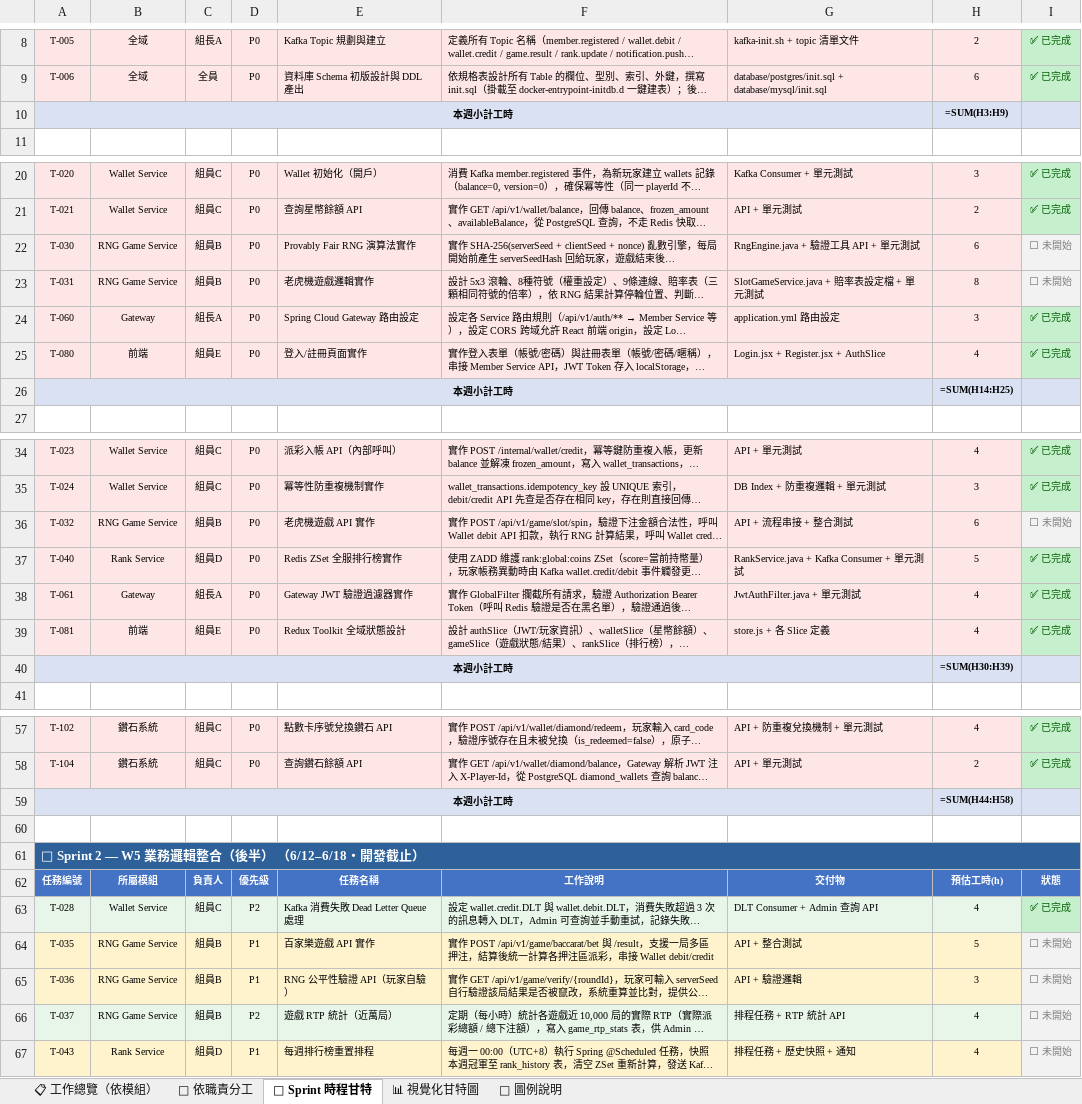
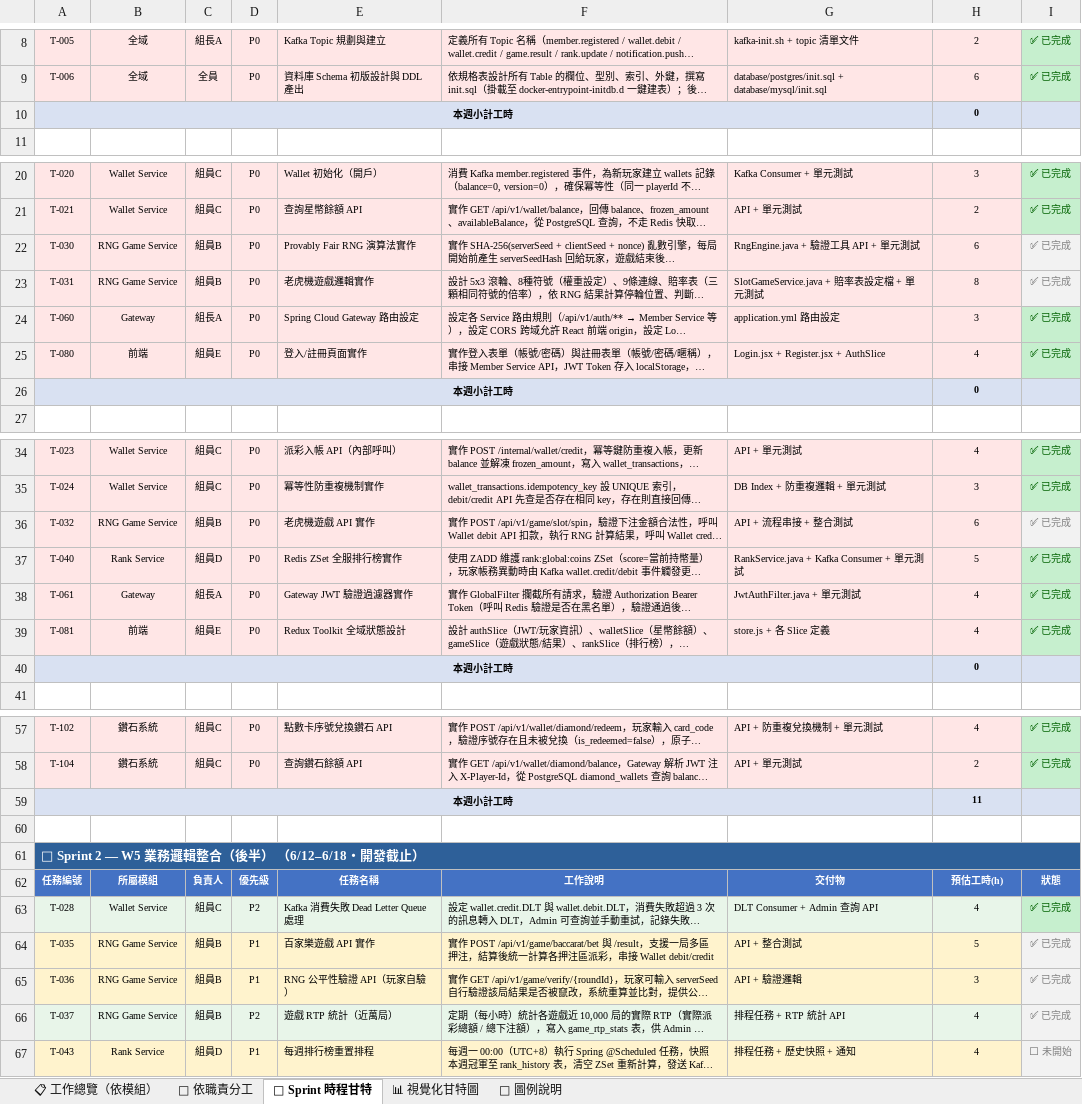
Before and after one commit to opitt2029/Lucky_Star_Casino, an Excel workbook: docs/幸運星幣城_工作分配表.xlsx, sheet 📅 Sprint 時程甘特, drawn as a sheet; only a part is shown, gaps mark what is left out; long unchanged cells end in …; values as stored, in another font and other column widths than the file's, no borders; formulas without a stored value are shown as written; the diff covers the shown part only; the diff names each change by its address in the sheet, - before the commit and + after, or states it on an @@ line.

```diff
--- a/docs/幸運星幣城_工作分配表.xlsx (sheet 📅 Sprint 時程甘特)
+++ b/docs/幸運星幣城_工作分配表.xlsx (sheet 📅 Sprint 時程甘特)
-H10: =SUM(H3:H9)
+H10: 0
-I22:I23: ⬜ 未開始
+I22:I23: ✅ 已完成
-H26: =SUM(H14:H25)
+H26: 0
-I36: ⬜ 未開始
+I36: ✅ 已完成
-H40: =SUM(H30:H39)
+H40: 0
-H59: =SUM(H44:H58)
+H59: 11
-I64:I66: ⬜ 未開始
+I64:I66: ✅ 已完成
```
Also changed, not shown: 6 edited cells elsewhere in this sheet, sheet 📊 視覺化甘特圖, sheet 👤 依職責分工, sheet 📋 工作總覽（依模組）.
